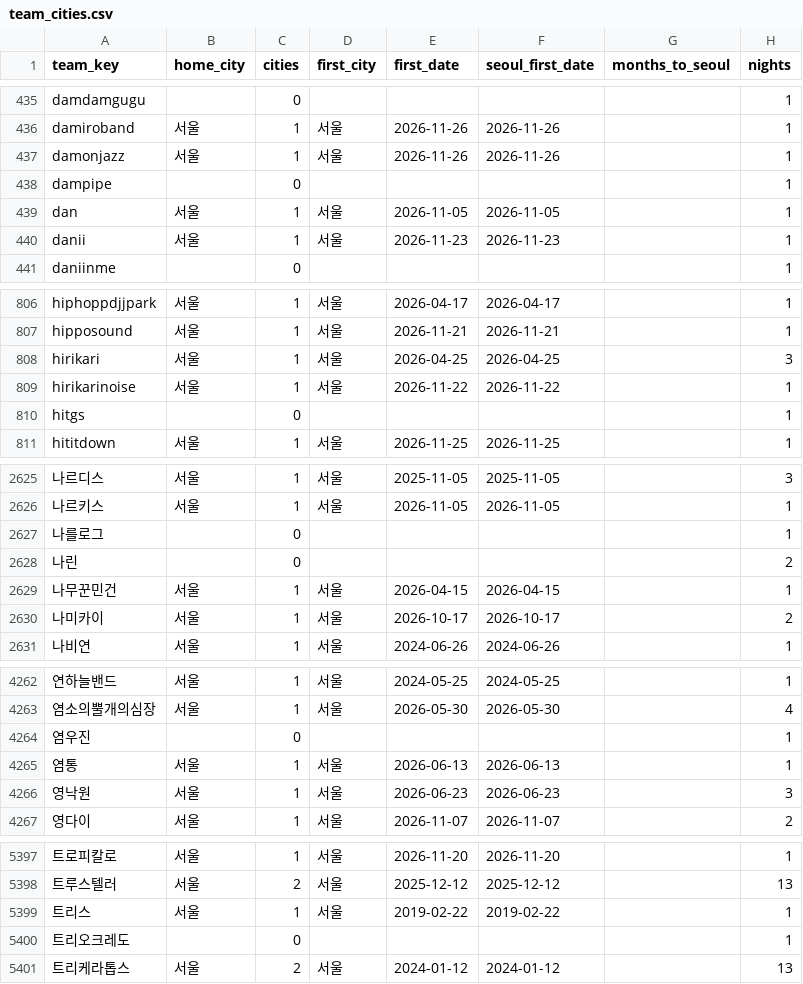
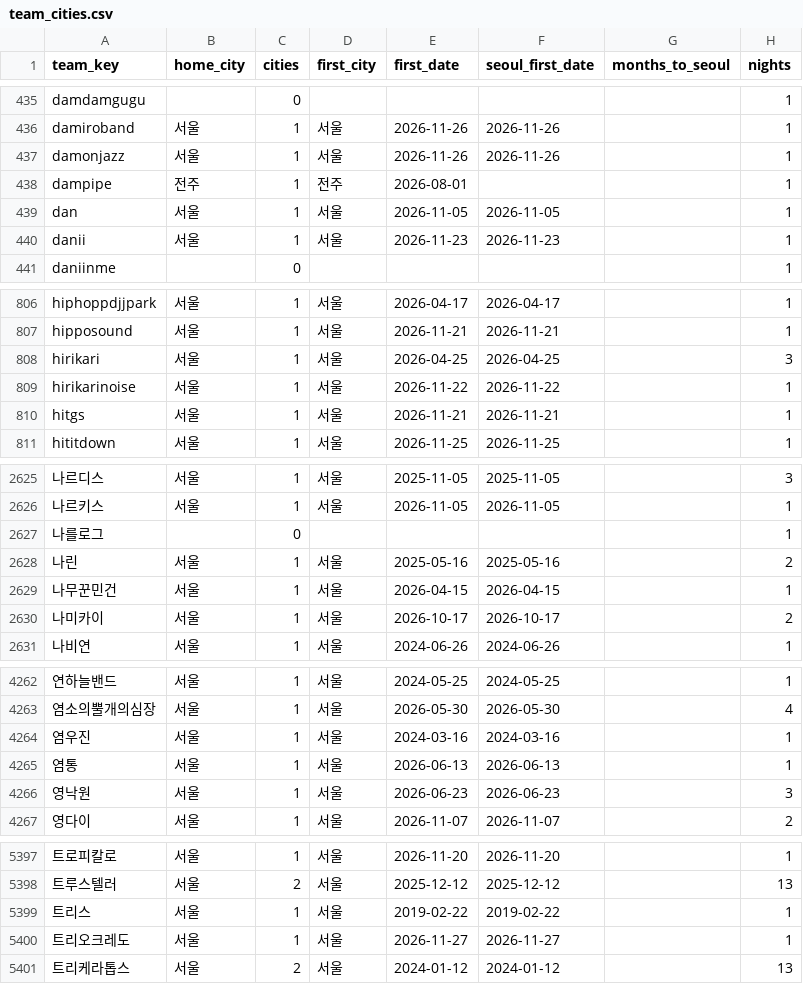
Before and after one commit to leegmyung/crate-digger, a CSV file: docs/lab/data/team_cities.csv, drawn as a sheet; only a part is shown, gaps mark what is left out; the diff covers the shown part only; the diff names each change by its address in the sheet, - before the commit and + after, or states it on an @@ line.

```diff
--- a/docs/lab/data/team_cities.csv
+++ b/docs/lab/data/team_cities.csv
-B438 (home_city): (empty)
+B438 (home_city): 전주
-C438 (cities): 0
+C438 (cities): 1
-D438 (first_city): (empty)
+D438 (first_city): 전주
-E438 (first_date): (empty)
+E438 (first_date): 2026-08-01
-B810 (home_city): (empty)
+B810 (home_city): 서울
-C810 (cities): 0
+C810 (cities): 1
-D810 (first_city): (empty)
+D810 (first_city): 서울
-E810 (first_date): (empty)
+E810 (first_date): 2026-11-21
-F810 (seoul_first_date): (empty)
+F810 (seoul_first_date): 2026-11-21
-B2628 (home_city): (empty)
+B2628 (home_city): 서울
-C2628 (cities): 0
+C2628 (cities): 1
-D2628 (first_city): (empty)
+D2628 (first_city): 서울
-E2628 (first_date): (empty)
+E2628 (first_date): 2025-05-16
-F2628 (seoul_first_date): (empty)
+F2628 (seoul_first_date): 2025-05-16
-B4264 (home_city): (empty)
+B4264 (home_city): 서울
-C4264 (cities): 0
+C4264 (cities): 1
-D4264 (first_city): (empty)
+D4264 (first_city): 서울
-E4264 (first_date): (empty)
+E4264 (first_date): 2024-03-16
-F4264 (seoul_first_date): (empty)
+F4264 (seoul_first_date): 2024-03-16
-B5400 (home_city): (empty)
+B5400 (home_city): 서울
-C5400 (cities): 0
+C5400 (cities): 1
-D5400 (first_city): (empty)
+D5400 (first_city): 서울
-E5400 (first_date): (empty)
+E5400 (first_date): 2026-11-27
-F5400 (seoul_first_date): (empty)
+F5400 (seoul_first_date): 2026-11-27
```
Also changed, not shown: 12 edited cells elsewhere in this file, docs/lab/data/teams.csv, docs/lab/data/venue_tiers.csv, 8 other files.
